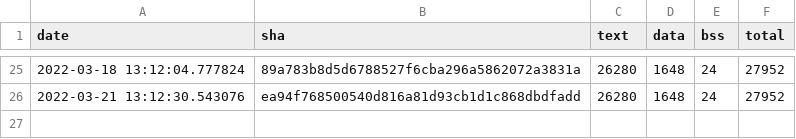
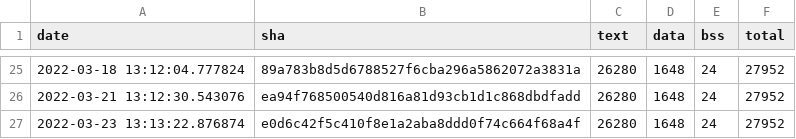
Before and after one commit to open-vela/apps_mlearning_tflite-micro, a CSV file: data/continuous_builds/size_profiling/linux_x86_64_release/interpreter_memory_footprint.csv, drawn as a sheet; only a part is shown, gaps mark what is left out.

```diff
--- a/data/continuous_builds/size_profiling/linux_x86_64_release/interpreter_memory_footprint.csv
+++ b/data/continuous_builds/size_profiling/linux_x86_64_release/interpreter_memory_footprint.csv
@@ -26 +26,2 @@ date,sha,text,data,bss,total
 2022-03-21 13:12:30.543076,ea94f768500540d816a81d93cb1d1c868dbdfadd,26280,1648,24,27952
+2022-03-23 13:13:22.876874,e0d6c42f5c410f8e1a2aba8ddd0f74c664f68a4f,26280,1648,24,27952
```
Also changed, not shown: data/continuous_builds/size_profiling/linux_x86_64_release/baseline_memory_footprint.csv, data/continuous_builds/size_profiling/linux_x86_64_release/keyword_benchmark.csv, 3 other files.
